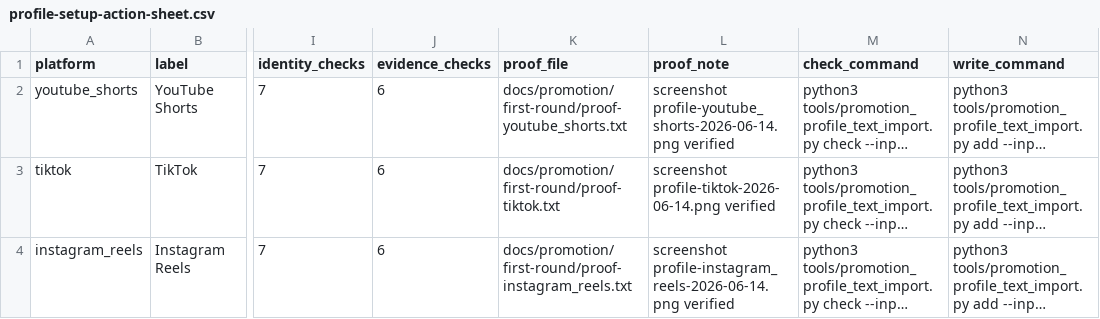
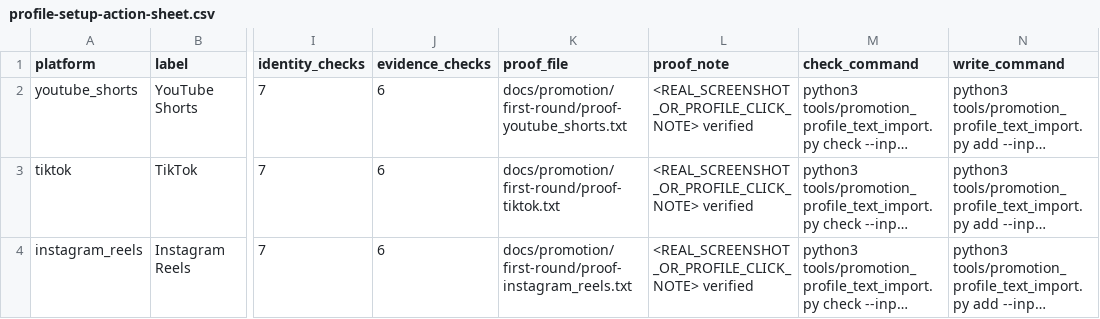
Before and after one commit to Arthur0858/love-language, a CSV file: docs/promotion/first-round/profile-setup-action-sheet.csv, drawn as a sheet; only a part is shown, gaps mark what is left out; long unchanged cells end in …; the diff names each change by its address in the sheet, - before the commit and + after, or states it on an @@ line.

```diff
--- a/docs/promotion/first-round/profile-setup-action-sheet.csv
+++ b/docs/promotion/first-round/profile-setup-action-sheet.csv
-L2 (proof_note): screenshot profile-youtube_shorts-2026-06-14.png verified
+L2 (proof_note): <REAL_SCREENSHOT_OR_PROFILE_CLICK_NOTE> verified
-L3 (proof_note): screenshot profile-tiktok-2026-06-14.png verified
+L3 (proof_note): <REAL_SCREENSHOT_OR_PROFILE_CLICK_NOTE> verified
-L4 (proof_note): screenshot profile-instagram_reels-2026-06-14.png verified
+L4 (proof_note): <REAL_SCREENSHOT_OR_PROFILE_CLICK_NOTE> verified
```
Also changed, not shown: docs/promotion/first-round/platform-account-identity-checklist.csv, docs/promotion/first-round/profile-evidence-checklist.csv, 40 other files.
